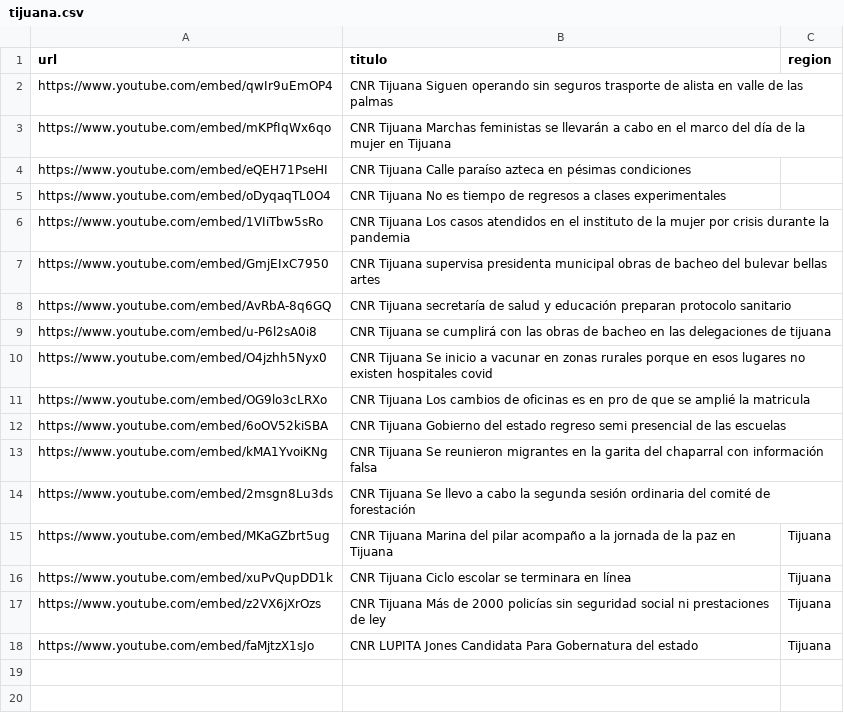
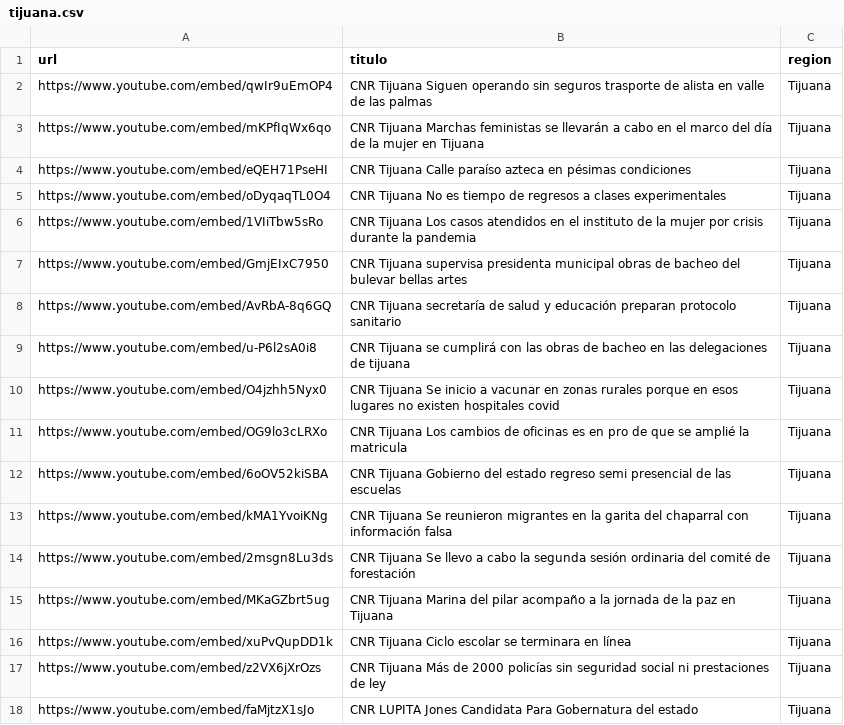
Before and after one commit to MauricioAlcala/cnr.tv, a CSV file: _data/tijuana.csv, drawn as a sheet.

```diff
--- a/_data/tijuana.csv
+++ b/_data/tijuana.csv
@@ -1,15 +1,15 @@
 url,titulo,region
-https://www.youtube.com/embed/qwIr9uEmOP4,"CNR Tijuana Siguen operando sin seguros trasporte de alista en valle de las palmas"
-https://www.youtube.com/embed/mKPfIqWx6qo,"CNR Tijuana Marchas feministas se llevarán a cabo en el marco del día de la mujer en Tijuana"
-https://www.youtube.com/embed/eQEH71PseHI,"CNR Tijuana Calle paraíso azteca en pésimas condiciones"
-https://www.youtube.com/embed/oDyqaqTL0O4,"CNR Tijuana No es tiempo de regresos a clases experimentales"
-https://www.youtube.com/embed/1VIiTbw5sRo,"CNR Tijuana Los casos atendidos en el instituto de la mujer por crisis durante la pandemia"
-https://www.youtube.com/embed/GmjEIxC7950,"CNR Tijuana supervisa presidenta municipal obras de bacheo del bulevar bellas artes"
-https://www.youtube.com/embed/AvRbA-8q6GQ,"CNR Tijuana secretaría de salud y educación preparan protocolo sanitario"
-https://www.youtube.com/embed/u-P6l2sA0i8,"CNR Tijuana se cumplirá con las obras de bacheo en las delegaciones de tijuana"
-https://www.youtube.com/embed/O4jzhh5Nyx0,"CNR Tijuana Se inicio a vacunar en zonas rurales porque en esos lugares no existen hospitales covid"
-https://www.youtube.com/embed/OG9lo3cLRXo,"CNR Tijuana Los cambios de oficinas es en pro de que se amplié la matricula"
-https://www.youtube.com/embed/6oOV52kiSBA,"CNR Tijuana Gobierno del estado regreso semi presencial de las escuelas"
-https://www.youtube.com/embed/kMA1YvoiKNg,"CNR Tijuana Se reunieron migrantes en la garita del chaparral con información falsa"
-https://www.youtube.com/embed/2msgn8Lu3ds,"CNR Tijuana Se llevo a cabo la segunda sesión ordinaria del comité de forestación"
+https://www.youtube.com/embed/qwIr9uEmOP4,"CNR Tijuana Siguen operando sin seguros trasporte de alista en valle de las palmas",Tijuana
+https://www.youtube.com/embed/mKPfIqWx6qo,"CNR Tijuana Marchas feministas se llevarán a cabo en el marco del día de la mujer en Tijuana",Tijuana
+https://www.youtube.com/embed/eQEH71PseHI,"CNR Tijuana Calle paraíso azteca en pésimas condiciones",Tijuana
+https://www.youtube.com/embed/oDyqaqTL0O4,"CNR Tijuana No es tiempo de regresos a clases experimentales",Tijuana
+https://www.youtube.com/embed/1VIiTbw5sRo,"CNR Tijuana Los casos atendidos en el instituto de la mujer por crisis durante la pandemia",Tijuana
+https://www.youtube.com/embed/GmjEIxC7950,"CNR Tijuana supervisa presidenta municipal obras de bacheo del bulevar bellas artes",Tijuana
+https://www.youtube.com/embed/AvRbA-8q6GQ,"CNR Tijuana secretaría de salud y educación preparan protocolo sanitario",Tijuana
+https://www.youtube.com/embed/u-P6l2sA0i8,"CNR Tijuana se cumplirá con las obras de bacheo en las delegaciones de tijuana",Tijuana
+https://www.youtube.com/embed/O4jzhh5Nyx0,"CNR Tijuana Se inicio a vacunar en zonas rurales porque en esos lugares no existen hospitales covid",Tijuana
+https://www.youtube.com/embed/OG9lo3cLRXo,"CNR Tijuana Los cambios de oficinas es en pro de que se amplié la matricula",Tijuana
+https://www.youtube.com/embed/6oOV52kiSBA,"CNR Tijuana Gobierno del estado regreso semi presencial de las escuelas",Tijuana
+https://www.youtube.com/embed/kMA1YvoiKNg,"CNR Tijuana Se reunieron migrantes en la garita del chaparral con información falsa",Tijuana
+https://www.youtube.com/embed/2msgn8Lu3ds,"CNR Tijuana Se llevo a cabo la segunda sesión ordinaria del comité de forestación",Tijuana
 https://www.youtube.com/embed/MKaGZbrt5ug,"CNR Tijuana Marina del pilar acompaño a la jornada de la paz en Tijuana",Tijuana
```
Also changed, not shown: _data/videos.csv, 5 other files.
